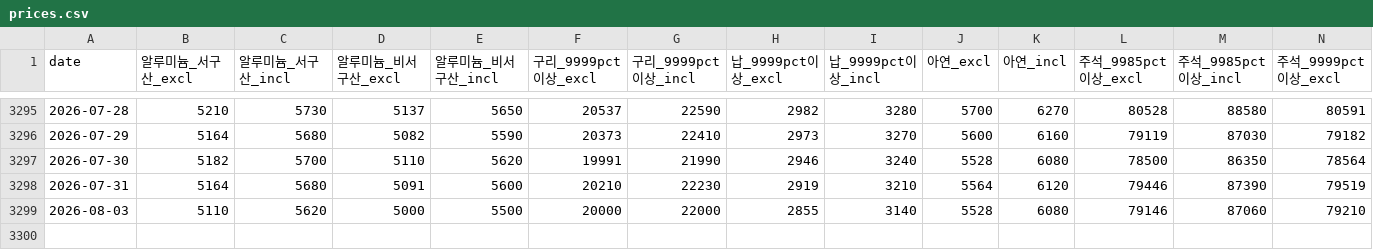
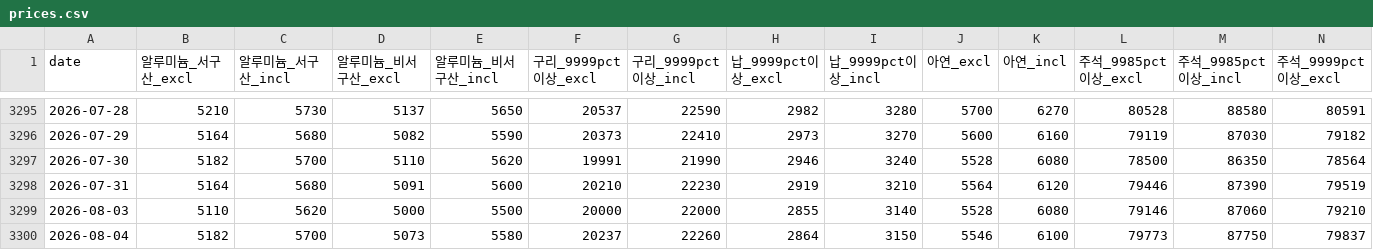
Before and after one commit to Hanue-coder/Korean_Public_Nonferrous_Metal_Price, a CSV file: data/prices.csv, drawn as a sheet; only a part is shown, gaps mark what is left out; rows hold the shown columns only; the diff names each change by its address in the sheet, - before the commit and + after, or states it on an @@ line.

```diff
--- a/data/prices.csv
+++ b/data/prices.csv
+row 3300: 2026-08-04 | 5182 | 5700 | 5073 | 5580 | 20237 | 22260 | 2864 | 3150 | 5546 | 6100 | 79773 | 87750 | 79837
```
Also changed, not shown: 1 other file.
